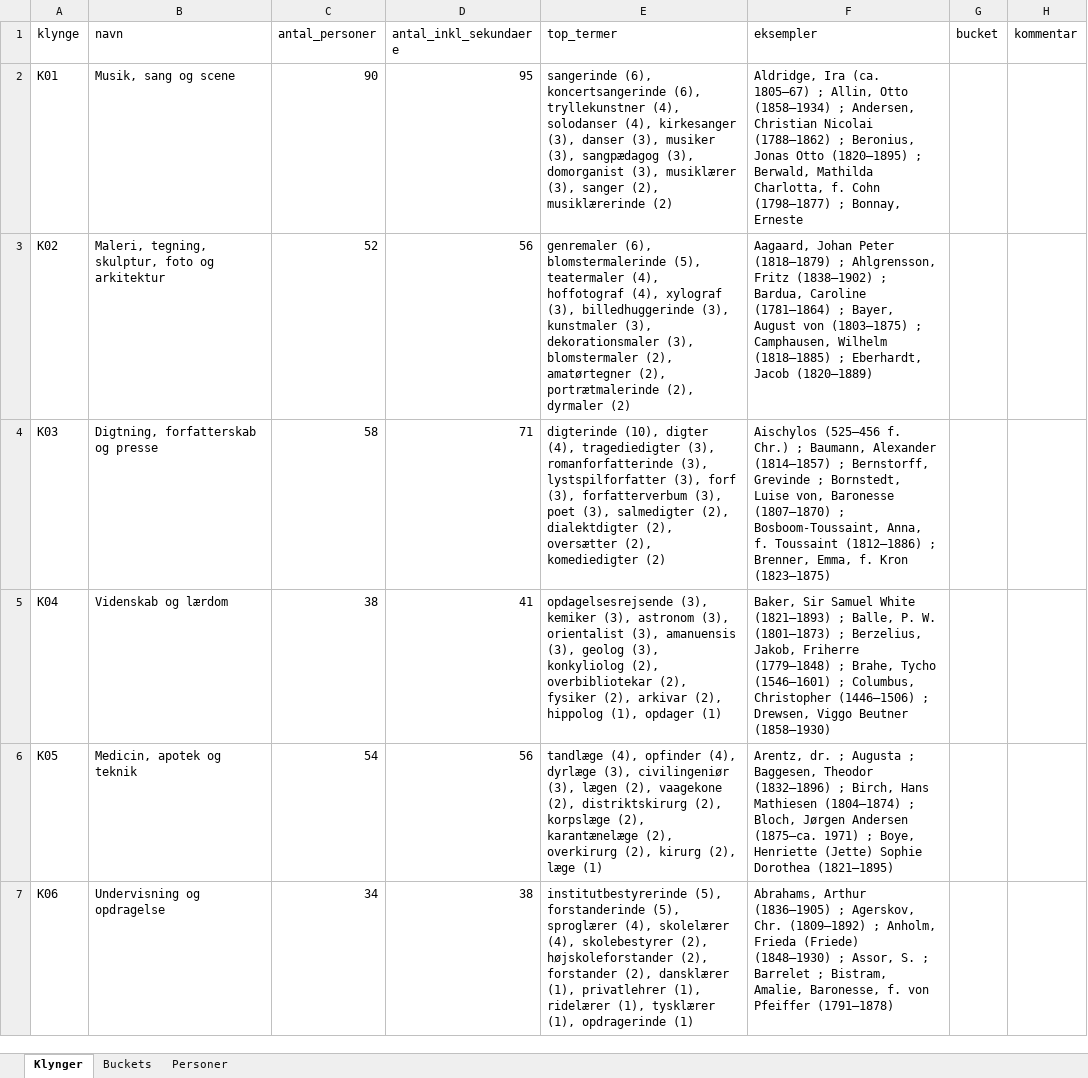
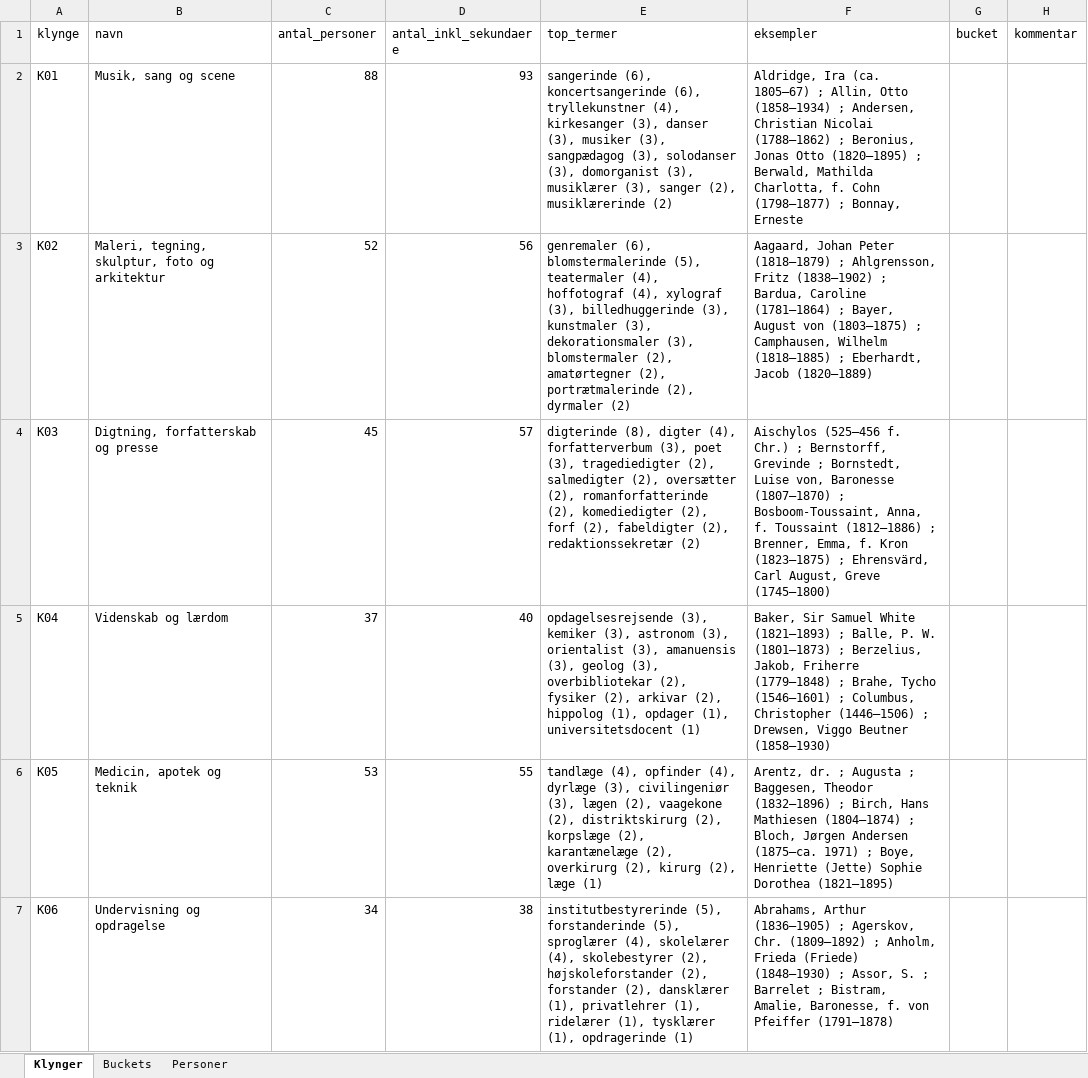
Before and after one commit to ogierMontanus/hca-open-repo, an Excel workbook: data/normalized/person_role_unassigned_annotation.xlsx, sheet Klynger, drawn as a sheet; only a part is shown; values as stored, in another font and other column widths than the file's, no borders; the diff covers the shown part only; the diff names each change by its address in the sheet, - before the commit and + after, or states it on an @@ line.

```diff
--- a/data/normalized/person_role_unassigned_annotation.xlsx (sheet Klynger)
+++ b/data/normalized/person_role_unassigned_annotation.xlsx (sheet Klynger)
-C2 (antal_personer): 90
+C2 (antal_personer): 88
-D2 (antal_inkl_sekundaere): 95
+D2 (antal_inkl_sekundaere): 93
-E2 (top_termer): …tryllekunstner (4), solodanser (4), kirkesanger (3), danser (3), musiker (3), sangpædagog (3), domorganist…
+E2 (top_termer): …tryllekunstner (4), kirkesanger (3), danser (3), musiker (3), sangpædagog (3), solodanser (3), domorganist…
-C4 (antal_personer): 58
+C4 (antal_personer): 45
-D4 (antal_inkl_sekundaere): 71
+D4 (antal_inkl_sekundaere): 57
-E4 (top_termer): digterinde (10), digter (4), tragediedigter (3), romanforfatterinde (3), lystspilforfatter (3), forf (3), forfatterverbum (3), poet (3), salmedigter (2), dialektdigter (2), oversætter (2), komediedigter (2)
+E4 (top_termer): digterinde (8), digter (4), forfatterverbum (3), poet (3), tragediedigter (2), salmedigter (2), oversætter (2), romanforfatterinde (2), komediedigter (2), forf (2), fabeldigter (2), redaktionssekretær (2)
-F4 (eksempler): …Chr.) ; Baumann, Alexander (1814–1857) ; Bernstorff, Grevinde ; Bornstedt, Luise von, Baronesse (1807–1870) ; Bosboom-Toussaint, Anna, f. Toussaint (1812–1886) ; Brenner, Emma, f. Kron (1823–1875)
+F4 (eksempler): …Chr.) ; Bernstorff, Grevinde ; Bornstedt, Luise von, Baronesse (1807–1870) ; Bosboom-Toussaint, Anna, f. Toussaint (1812–1886) ; Brenner, Emma, f. Kron (1823–1875) ; Ehrensvärd, Carl August, Greve (1745–1800)
-C5 (antal_personer): 38
+C5 (antal_personer): 37
-D5 (antal_inkl_sekundaere): 41
+D5 (antal_inkl_sekundaere): 40
-E5 (top_termer): …geolog (3), konkyliolog (2), overbibliotekar (2), fysiker (2), arkivar (2), hippolog (1), opdager (1)
+E5 (top_termer): …geolog (3), overbibliotekar (2), fysiker (2), arkivar (2), hippolog (1), opdager (1), universitetsdocent (1)
-C6 (antal_personer): 54
+C6 (antal_personer): 53
-D6 (antal_inkl_sekundaere): 56
+D6 (antal_inkl_sekundaere): 55
```
Also changed, not shown: 23 edited cells elsewhere in this sheet, sheet Personer, sheet Buckets, 4 other files.
